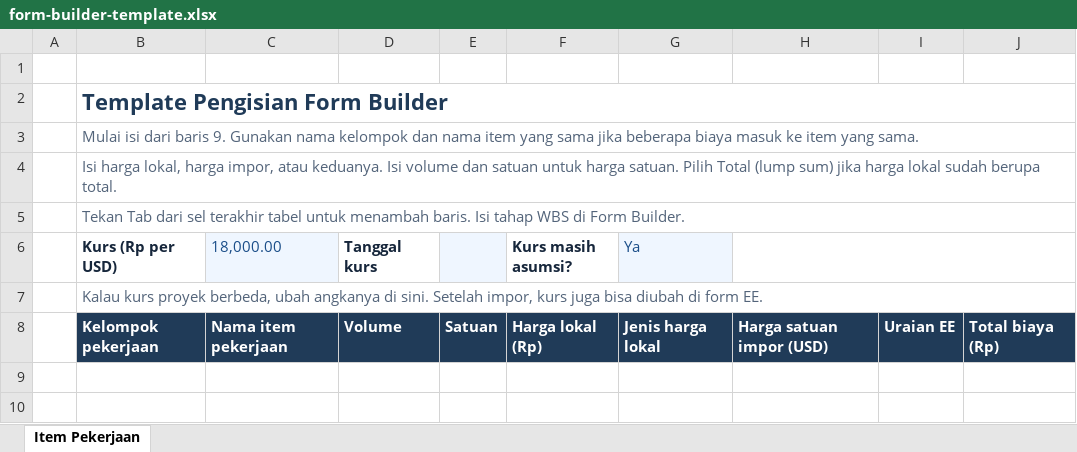
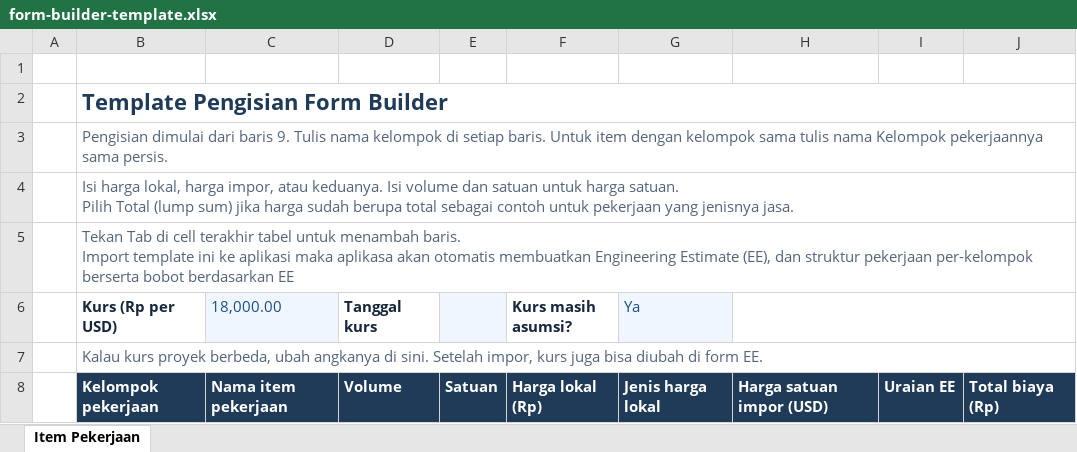
Before and after one commit to TryIndraHatmojo/SiMonitoringGalangan, an Excel workbook: resources/form-builder-template.xlsx, sheet Item Pekerjaan, drawn as a sheet; values as stored, in another font and other column widths than the file's, no borders; conditional formats and table styles not drawn; ↵ is a line break in a cell; the diff names each change by its address in the sheet, - before the commit and + after, or states it on an @@ line.

Commit message:
feat(monitoring): import Form Builder and engineering estimates from Excel

```diff
--- a/resources/form-builder-template.xlsx (sheet Item Pekerjaan)
+++ b/resources/form-builder-template.xlsx (sheet Item Pekerjaan)
-B3 (Kurs (Rp per USD)): Mulai isi dari baris 9. Gunakan nama kelompok dan nama item yang sama jika beberapa biaya masuk ke item yang sama.
+B3 (Kurs (Rp per USD)): Pengisian dimulai dari baris 9. Tulis nama kelompok di setiap baris. Untuk item dengan kelompok sama tulis nama Kelompok pekerjaannya sama persis.
-B4 (Kurs (Rp per USD)): …jika harga lokal sudah berupa total.
+B4 (Kurs (Rp per USD)): …jika harga sudah berupa total sebagai contoh untuk pekerjaan yang jenisnya jasa.
-B5 (Kurs (Rp per USD)): Tekan Tab dari sel terakhir tabel untuk menambah baris. Isi tahap WBS di Form Builder.
+B5 (Kurs (Rp per USD)): Tekan Tab di cell terakhir tabel untuk menambah baris. ↵ Import template ini ke aplikasi maka aplikasa akan otomatis membuatkan Engineering Estimate (EE), dan struktur pekerjaan per-kelompok berserta bobot berdasarkan EE
```
Also changed, not shown: 9 other files.
